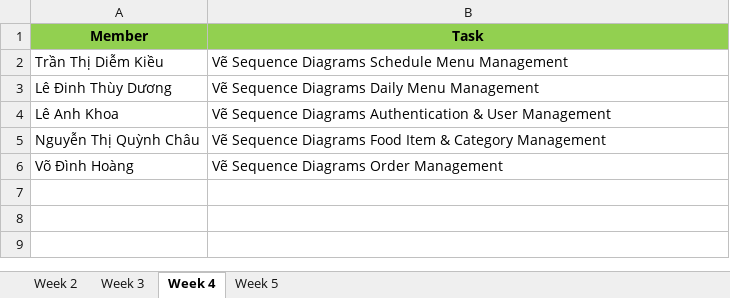
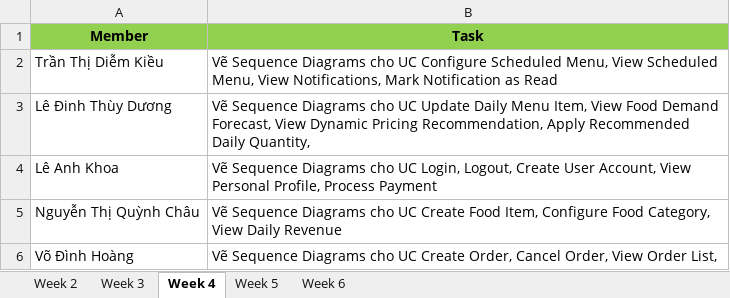
Before and after one commit to SWD392FUDN/project-rbl-1-swd392_se19b06_group2, an Excel workbook: GroupTaskReport.xlsx, sheet Week 4, drawn as a sheet; values as stored, in another font and other column widths than the file's, no borders; the diff names each change by its address in the sheet, - before the commit and + after, or states it on an @@ line.

Commit message:
submit report week 7

```diff
--- a/GroupTaskReport.xlsx (sheet Week 4)
+++ b/GroupTaskReport.xlsx (sheet Week 4)
+sheet tab: Week 6
-B2 (Task): …Sequence Diagrams Schedule Menu Management
+B2 (Task): …Sequence Diagrams cho UC Configure Scheduled Menu, View Scheduled Menu, View Notifications, Mark Notification as Read
-B3 (Task): …Sequence Diagrams Daily Menu Management
+B3 (Task): …Sequence Diagrams cho UC Update Daily Menu Item, View Food Demand Forecast, View Dynamic Pricing Recommendation, Apply Recommended Daily Quantity,
-B4 (Task): …Sequence Diagrams Authentication & User Management
+B4 (Task): …Sequence Diagrams cho UC Login, Logout, Create User Account, View Personal Profile, Process Payment
-B5 (Task): …Sequence Diagrams Food Item & Category Management
+B5 (Task): …Sequence Diagrams cho UC Create Food Item, Configure Food Category, View Daily Revenue
-B6 (Task): …Sequence Diagrams Order Management
+B6 (Task): …Sequence Diagrams cho UC Create Order, Cancel Order, View Order List,
```
Also changed, not shown: sheet Week 3, sheet Week 5.
